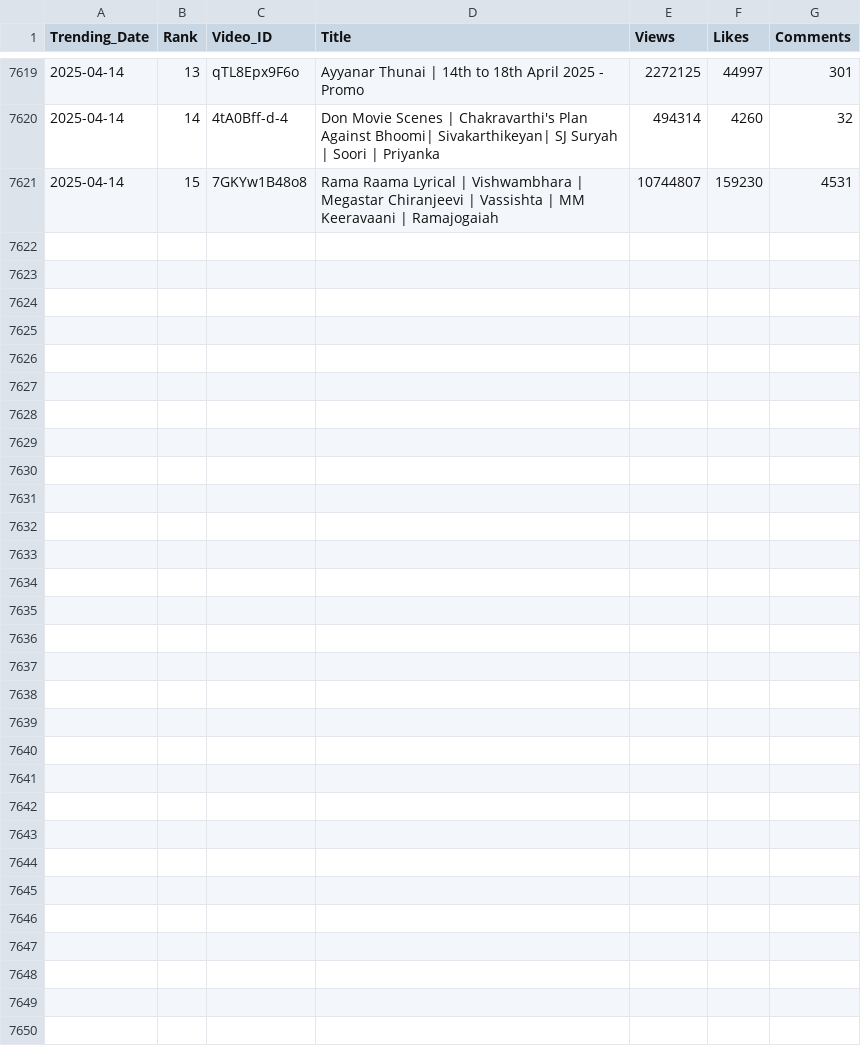
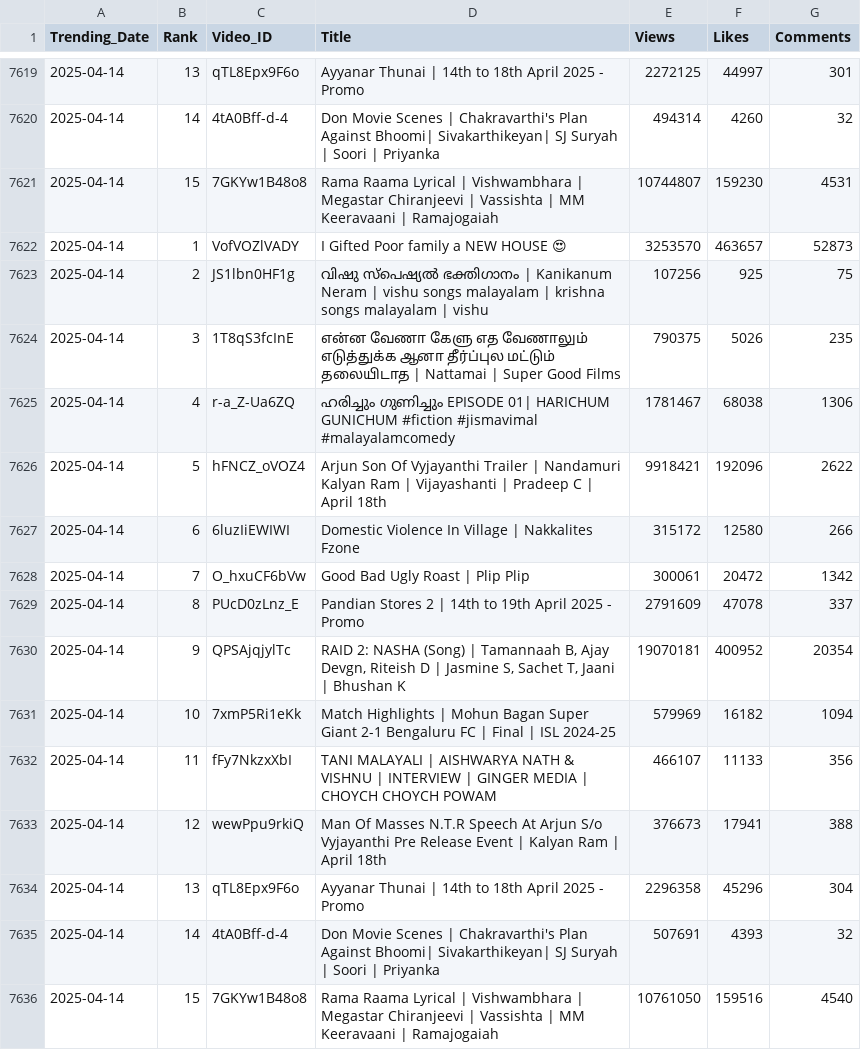
Before and after one commit to nandunanofficial/Youtube_Data_Collection, a CSV file: trending_videos.csv, drawn as a sheet; only a part is shown, gaps mark what is left out; the diff names each change by its address in the sheet, - before the commit and + after, or states it on an @@ line.

```diff
--- a/trending_videos.csv
+++ b/trending_videos.csv
+row 7622: 2025-04-14 | 1 | VofVOZlVADY | I Gifted Poor family a NEW HOUSE 😍 | 3253570 | 463657 | 52873
+row 7623: 2025-04-14 | 2 | JS1lbn0HF1g | വിഷു സ്പെഷ്യൽ ഭക്തിഗാനം | Kanikanum Neram | vishu songs malayalam | krishna songs malayalam | vishu | 107256 | 925 | 75
+row 7624: 2025-04-14 | 3 | 1T8qS3fcInE | என்ன வேணா கேளு எத வேணாலும் எடுத்துக்க ஆனா தீர்ப்புல மட்டும் தலையிடாத | Nattamai | Super Good Films | 790375 | 5026 | 235
+row 7625: 2025-04-14 | 4 | r-a_Z-Ua6ZQ | ഹരിച്ചും ഗുണിച്ചും EPISODE 01| HARICHUM GUNICHUM #fiction #jismavimal #malayalamcomedy | 1781467 | 68038 | 1306
+row 7626: 2025-04-14 | 5 | hFNCZ_oVOZ4 | Arjun Son Of Vyjayanthi Trailer | Nandamuri Kalyan Ram | Vijayashanti | Pradeep C | April 18th | 9918421 | 192096 | 2622
+row 7627: 2025-04-14 | 6 | 6luzIiEWIWI | Domestic Violence In Village | Nakkalites Fzone | 315172 | 12580 | 266
+row 7628: 2025-04-14 | 7 | O_hxuCF6bVw | Good Bad Ugly Roast | Plip Plip | 300061 | 20472 | 1342
+row 7629: 2025-04-14 | 8 | PUcD0zLnz_E | Pandian Stores 2 | 14th to 19th April 2025 - Promo | 2791609 | 47078 | 337
+row 7630: 2025-04-14 | 9 | QPSAjqjylTc | RAID 2: NASHA (Song) | Tamannaah B, Ajay Devgn, Riteish D | Jasmine S, Sachet T, Jaani | Bhushan K | 19070181 | 400952 | 20354
+row 7631: 2025-04-14 | 10 | 7xmP5Ri1eKk | Match Highlights | Mohun Bagan Super Giant 2-1 Bengaluru FC | Final | ISL 2024-25 | 579969 | 16182 | 1094
+row 7632: 2025-04-14 | 11 | fFy7NkzxXbI | TANI MALAYALI | AISHWARYA NATH & VISHNU | INTERVIEW | GINGER MEDIA | CHOYCH CHOYCH POWAM | 466107 | 11133 | 356
+row 7633: 2025-04-14 | 12 | wewPpu9rkiQ | Man Of Masses N.T.R Speech At Arjun S/o Vyjayanthi Pre Release Event | Kalyan Ram | April 18th | 376673 | 17941 | 388
+row 7634: 2025-04-14 | 13 | qTL8Epx9F6o | Ayyanar Thunai | 14th to 18th April 2025 - Promo | 2296358 | 45296 | 304
+row 7635: 2025-04-14 | 14 | 4tA0Bff-d-4 | Don Movie Scenes | Chakravarthi's Plan Against Bhoomi| Sivakarthikeyan| SJ Suryah | Soori | Priyanka | 507691 | 4393 | 32
+row 7636: 2025-04-14 | 15 | 7GKYw1B48o8 | Rama Raama Lyrical | Vishwambhara | Megastar Chiranjeevi | Vassishta | MM Keeravaani | Ramajogaiah | 10761050 | 159516 | 4540
```
